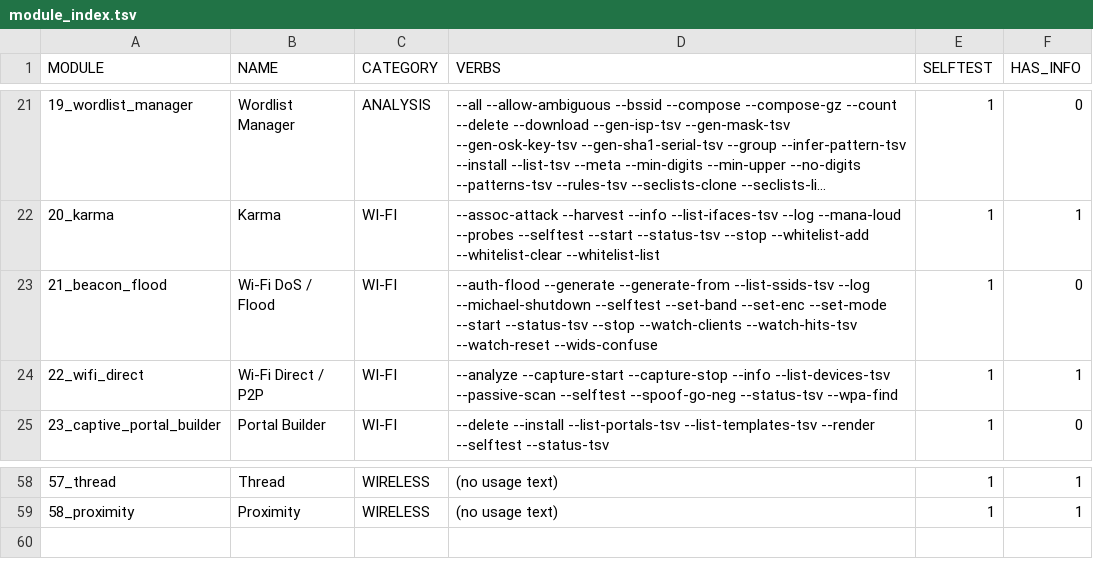
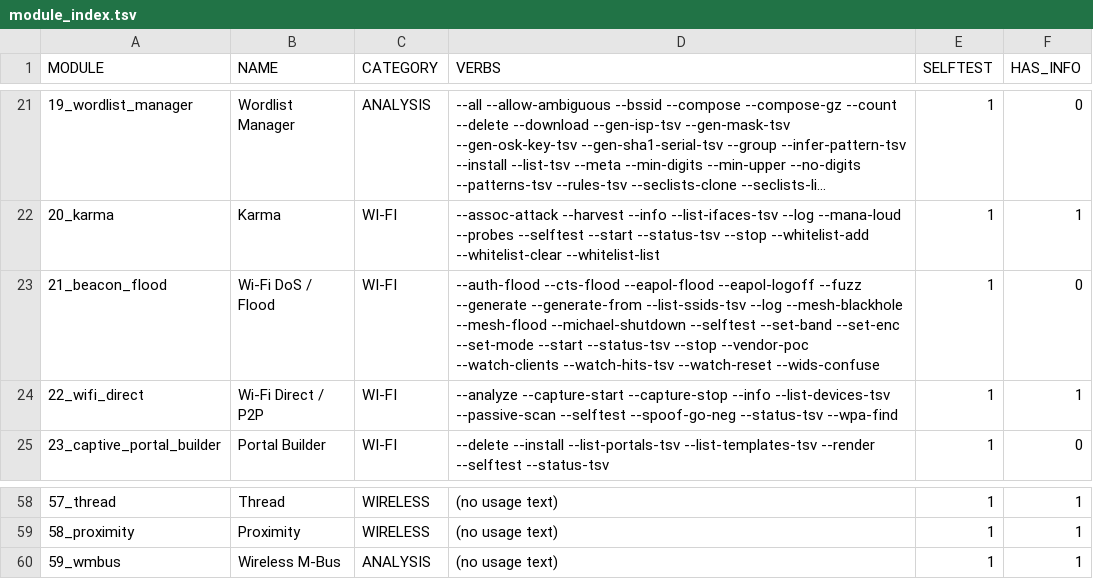
Before and after one commit to yslxotwod/wifisting, a TSV file: module_index.tsv, drawn as a sheet; only a part is shown, gaps mark what is left out; long unchanged cells end in ….

Commit message:
Add 59_wmbus: Wireless M-Bus (EN 13757) frame codec
Meters broadcast readings at 868 MHz with no authentication and a stable
device ID, so readings are linkable to a household over time. This
decodes them from hex.

Built the way 43_nfc_rfid, 44_lora and 45_drone_remote_id are: the
protocol is implemented in the module rather than wrapped around a tool.
That makes it fully testable with no radio, no root and no network -
which matters because those are the only modules whose selftest proves
something rather than proving the module loaded.

Decodes the frame envelope (length, C-field, manufacturer, BCD device
ID, version, device type, CI field), verifies CRC-16, and walks DIF/VIF
data records into meter readings. AES-128-CBC payloads decrypt given a
key.

The CRC took three attempts and the first two were wrong in an
instructive way. EN 13757's CRC-16 is the *normal*, non-reflected form
of polynomial 0x3D65 - init 0x0000, xorout 0xFFFF, check value 0xC2B7
for "123456789". The first version used 0x8408, which is CRC-16/ARC's
reflected polynomial, and the second used 0x3D65 bit-reversed (0xA6BC),
which is a different CRC again. The selftest asserts the catalogue check
value, so the polynomial is now verified rather than merely
self-consistent.

Fourteen selftests, all passing with no hardware.

```diff
--- a/module_index.tsv
+++ b/module_index.tsv
@@ -22,3 +22,3 @@ MODULE	NAME	CATEGORY	VERBS	SELFTEST	HAS_INFO
 20_karma	Karma	WI-FI	--assoc-attack --harvest --info --list-ifaces-tsv --log --mana-loud --probes --selftest --start --status-tsv --stop --whitelist-add --whitelist-clear --whitelist-list 	1	1
-21_beacon_flood	Wi-Fi DoS / Flood	WI-FI	--auth-flood --generate --generate-from --list-ssids-tsv --log --michael-shutdown --selftest --set-band --set-enc --set-mode --start --status-tsv --stop --watch-clients --watch-hits-tsv --watch-reset --wids-confuse 	1	0
+21_beacon_flood	Wi-Fi DoS / Flood	WI-FI	--auth-flood --cts-flood --eapol-flood --eapol-logoff --fuzz --generate --generate-from --list-ssids-tsv --log --mesh-blackhole --mesh-flood --michael-shutdown --selftest --set-band --set-enc --set-mode --start --status-tsv --stop --vendor-poc --watch-clients --watch-hits-tsv --watch-reset --wids-confuse 	1	0
 22_wifi_direct	Wi-Fi Direct / P2P	WI-FI	--analyze --capture-start --capture-stop --info --list-devices-tsv --passive-scan --selftest --spoof-go-neg --status-tsv --wpa-find 	1	1
@@ -59 +59,2 @@ MODULE	NAME	CATEGORY	VERBS	SELFTEST	HAS_INFO
 58_proximity	Proximity	WIRELESS	(no usage text)	1	1
+59_wmbus	Wireless M-Bus	ANALYSIS	(no usage text)	1	1
```
Also changed, not shown: 4 other files.
